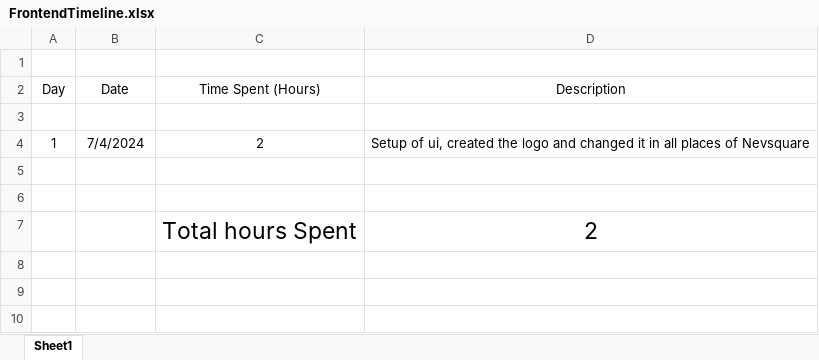
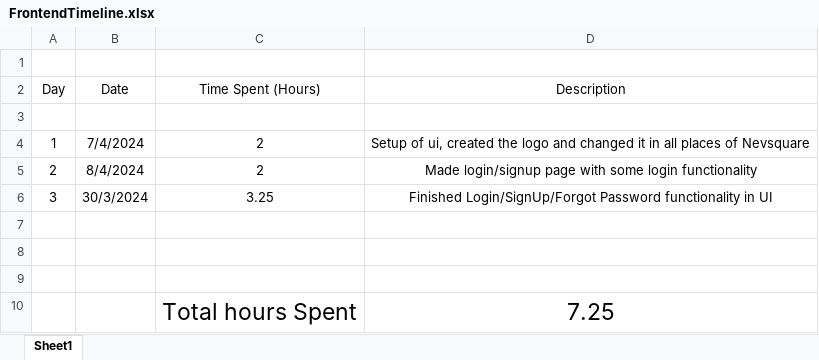
Before and after one commit to AlexandruOlteanu/SwapIt, an Excel workbook: files/documentation/FrontendTimeline.xlsx, sheet Sheet1, drawn as a sheet; values as stored, in another font and other column widths than the file's, no borders; addresses are those after the commit; the diff names each change by its address in the sheet, - before the commit and + after, or states it on an @@ line.

Commit message:
Finished Login/SignUp/Forgot Password functionality in UI

```diff
--- a/files/documentation/FrontendTimeline.xlsx (sheet Sheet1)
+++ b/files/documentation/FrontendTimeline.xlsx (sheet Sheet1)
+row 5: 2 | 8/4/2024 | 2 | Made login/signup page with some login functionality
+row 6: 3 | 30/3/2024 | 3.25 | Finished Login/SignUp/Forgot Password functionality in UI
-row 9:  |  | Total hours Spent | 2
+row 9: (empty)
+row 10:  |  | Total hours Spent | 7.25
```
Also changed, not shown: files/documentation/Backend Functionalities.xlsx, files/documentation/BackendTimeline.xlsx, 7 other files.
